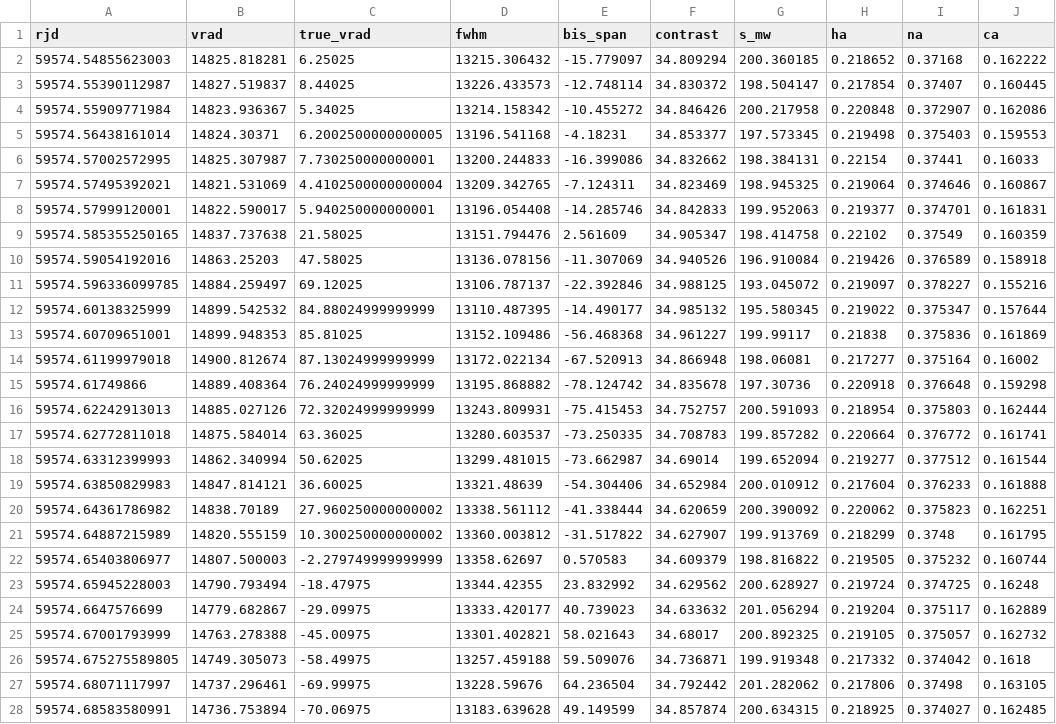
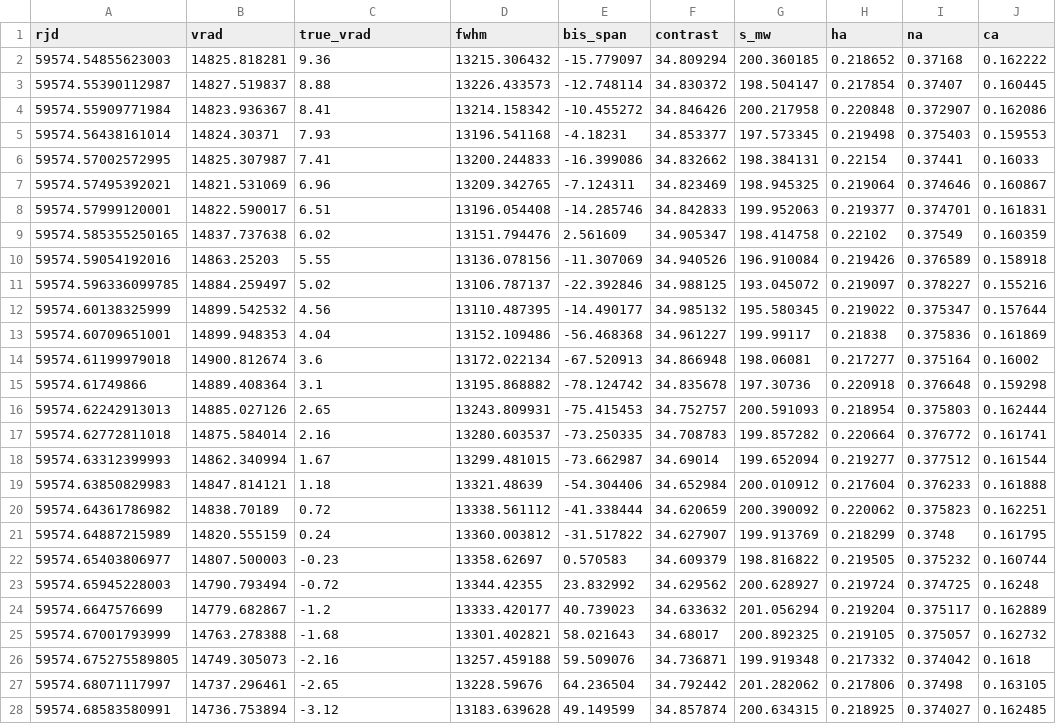
Before and after one commit to vadibekyan/RV_from_RM, a CSV file: observations/Best_RM/linear_corrected/WASP62_esp19_1_linear_corrected.csv, drawn as a sheet; only a part is shown; the diff covers the shown part only; the diff names each change by its address in the sheet, - before the commit and + after, or states it on an @@ line.

```diff
--- a/observations/Best_RM/linear_corrected/WASP62_esp19_1_linear_corrected.csv
+++ b/observations/Best_RM/linear_corrected/WASP62_esp19_1_linear_corrected.csv
-C2 (true_vrad): 6.25025
+C2 (true_vrad): 9.36
-C3 (true_vrad): 8.44025
+C3 (true_vrad): 8.88
-C4 (true_vrad): 5.34025
+C4 (true_vrad): 8.41
-C5 (true_vrad): 6.2002500000000005
+C5 (true_vrad): 7.93
-C6 (true_vrad): 7.730250000000001
+C6 (true_vrad): 7.41
-C7 (true_vrad): 4.4102500000000004
+C7 (true_vrad): 6.96
-C8 (true_vrad): 5.940250000000001
+C8 (true_vrad): 6.51
-C9 (true_vrad): 21.58025
+C9 (true_vrad): 6.02
-C10 (true_vrad): 47.58025
+C10 (true_vrad): 5.55
-C11 (true_vrad): 69.12025
+C11 (true_vrad): 5.02
-C12 (true_vrad): 84.88024999999999
+C12 (true_vrad): 4.56
-C13 (true_vrad): 85.81025
+C13 (true_vrad): 4.04
-C14 (true_vrad): 87.13024999999999
+C14 (true_vrad): 3.6
-C15 (true_vrad): 76.24024999999999
+C15 (true_vrad): 3.1
-C16 (true_vrad): 72.32024999999999
+C16 (true_vrad): 2.65
-C17 (true_vrad): 63.36025
+C17 (true_vrad): 2.16
-C18 (true_vrad): 50.62025
+C18 (true_vrad): 1.67
-C19 (true_vrad): 36.60025
+C19 (true_vrad): 1.18
-C20 (true_vrad): 27.960250000000002
+C20 (true_vrad): 0.72
-C21 (true_vrad): 10.300250000000002
+C21 (true_vrad): 0.24
-C22 (true_vrad): -2.279749999999999
+C22 (true_vrad): -0.23
-C23 (true_vrad): -18.47975
+C23 (true_vrad): -0.72
-C24 (true_vrad): -29.09975
+C24 (true_vrad): -1.2
-C25 (true_vrad): -45.00975
+C25 (true_vrad): -1.68
-C26 (true_vrad): -58.49975
+C26 (true_vrad): -2.16
-C27 (true_vrad): -69.99975
+C27 (true_vrad): -2.65
-C28 (true_vrad): -70.06975
+C28 (true_vrad): -3.12
```
Also changed, not shown: 13 edited cells elsewhere in this file, observations/Best_RM/linear_corrected/WASP106_esp19_1_linear_corrected.csv, observations/Best_RM/linear_corrected/WASP131_esp19_1_linear_corrected.csv, 10 other files.
